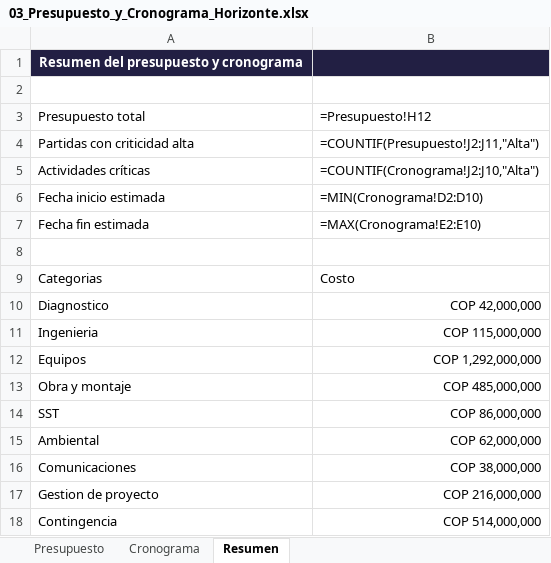
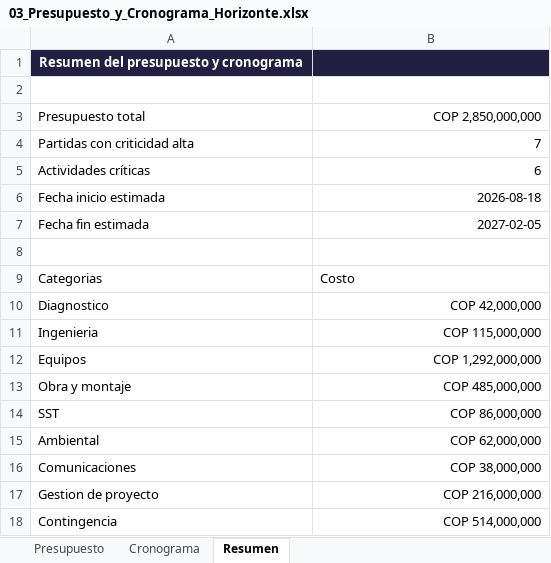
Before and after one commit to acatherinebusinessintelligence/mision-copilot-365, an Excel workbook: planillas/03_Presupuesto_y_Cronograma_Horizonte.xlsx, sheet Resumen, drawn as a sheet; values as stored, in another font and other column widths than the file's, no borders; formulas without a stored value are shown as written; charts and pictures not drawn; the diff names each change by its address in the sheet, - before the commit and + after, or states it on an @@ line.

```diff
--- a/planillas/03_Presupuesto_y_Cronograma_Horizonte.xlsx (sheet Resumen)
+++ b/planillas/03_Presupuesto_y_Cronograma_Horizonte.xlsx (sheet Resumen)
-B3: =Presupuesto!H12
+B3: COP 2,850,000,000
-B4: =COUNTIF(Presupuesto!J2:J11,"Alta")
+B4: 7
-B5: =COUNTIF(Cronograma!J2:J10,"Alta")
+B5: 6
-B6: =MIN(Cronograma!D2:D10)
+B6: 2026-08-18
-B7: =MAX(Cronograma!E2:E10)
+B7: 2027-02-05
```
Also changed, not shown: sheet Cronograma, sheet Presupuesto, planillas/05_Registro_Inicial_Riesgos_Horizonte.xlsx, planillas/MCP365_S2_Control_Proyecto_Horizonte.xlsx, 5 other files.
